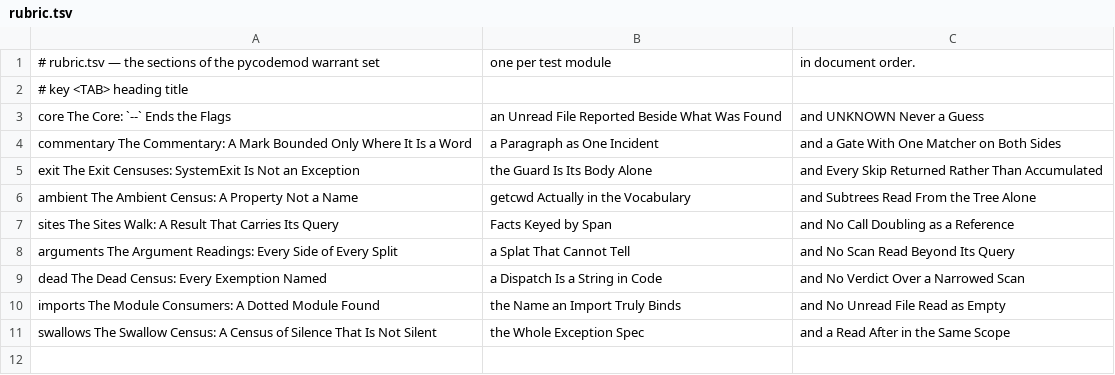
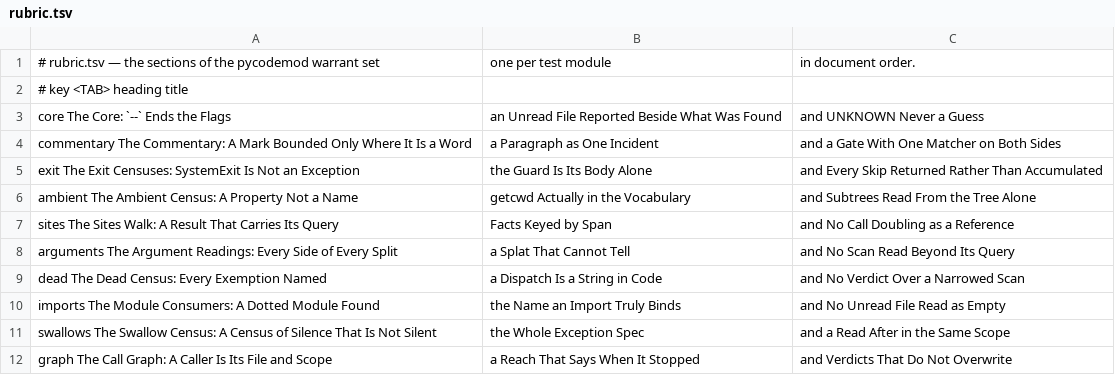
Before and after one commit to mikemol/mtools, a TSV file: pycodemod/rubric.tsv, drawn as a sheet; the diff names each change by its address in the sheet, - before the commit and + after, or states it on an @@ line.

```diff
--- a/pycodemod/rubric.tsv
+++ b/pycodemod/rubric.tsv
+row 12: graph The Call Graph: A Caller Is Its File and Scope | a Reach That Says When It Stopped | and Verdicts That Do Not Overwrite
```
Also changed, not shown: 4 other files.
